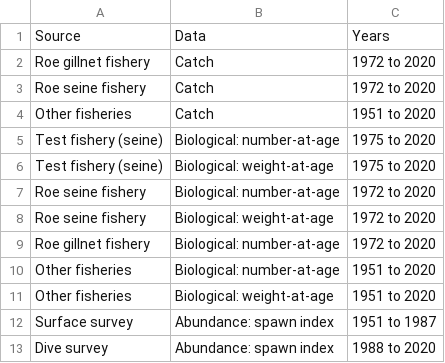
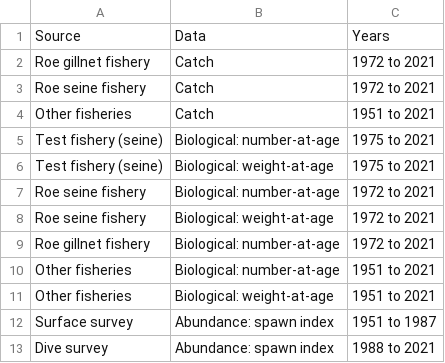
Before and after one commit to pbs-assess/herringsr, a CSV file: data/input-data.csv, drawn as a sheet.

```diff
--- a/data/input-data.csv
+++ b/data/input-data.csv
@@ -1,13 +1,13 @@
 Source, Data, Years
-Roe gillnet fishery, Catch, 1972 to 2020
-Roe seine fishery, Catch, 1972 to 2020
-Other fisheries, Catch, 1951 to 2020
-Test fishery (seine), Biological: number-at-age, 1975 to 2020
-Test fishery (seine), Biological: weight-at-age, 1975 to 2020
-Roe seine fishery, Biological: number-at-age, 1972 to 2020
-Roe seine fishery, Biological: weight-at-age, 1972 to 2020
-Roe gillnet fishery, Biological: number-at-age, 1972 to 2020
-Other fisheries, Biological: number-at-age, 1951 to 2020
-Other fisheries, Biological: weight-at-age, 1951 to 2020
+Roe gillnet fishery, Catch, 1972 to 2021
+Roe seine fishery, Catch, 1972 to 2021
+Other fisheries, Catch, 1951 to 2021
+Test fishery (seine), Biological: number-at-age, 1975 to 2021
+Test fishery (seine), Biological: weight-at-age, 1975 to 2021
+Roe seine fishery, Biological: number-at-age, 1972 to 2021
+Roe seine fishery, Biological: weight-at-age, 1972 to 2021
+Roe gillnet fishery, Biological: number-at-age, 1972 to 2021
+Other fisheries, Biological: number-at-age, 1951 to 2021
+Other fisheries, Biological: weight-at-age, 1951 to 2021
 Surface survey, Abundance: spawn index, 1951 to 1987
-Dive survey, Abundance: spawn index, 1988 to 2020
+Dive survey, Abundance: spawn index, 1988 to 2021
```
Also changed, not shown: 1 other file.
